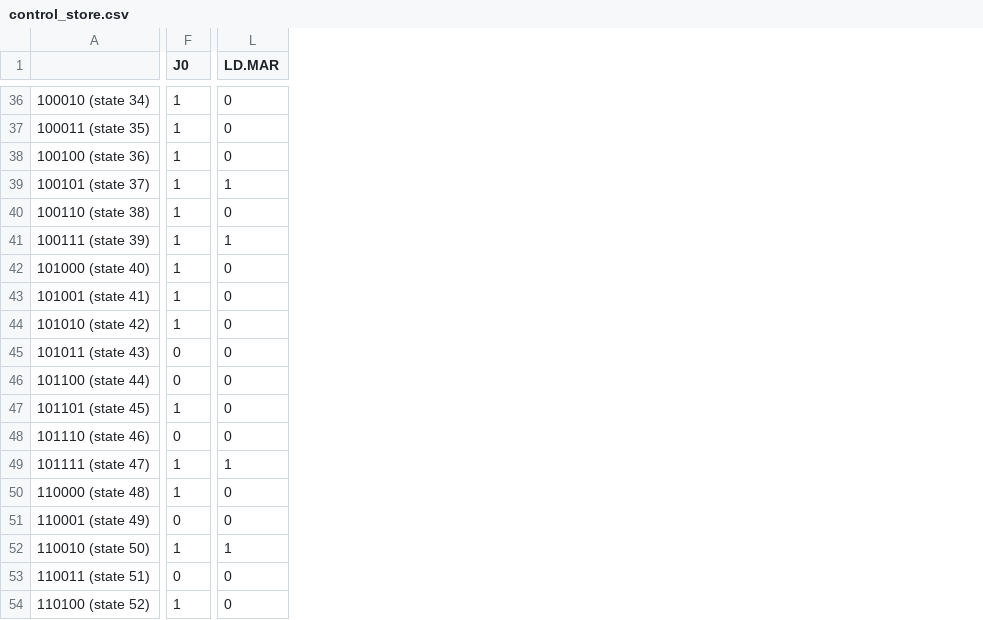
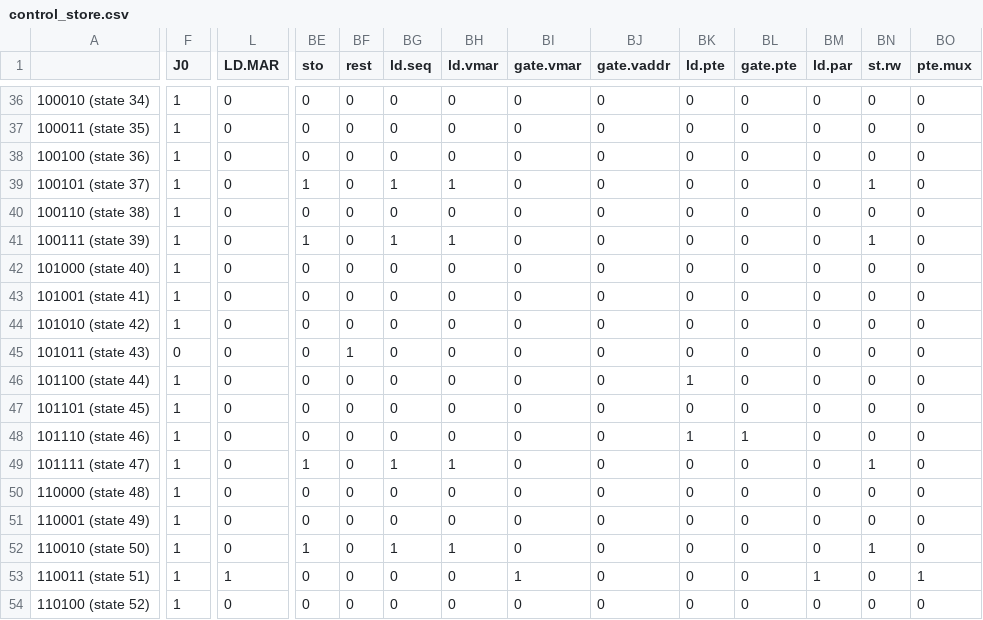
Before and after one commit to farmerguycf/460nlab5, a CSV file: control_store.csv, drawn as a sheet; only a part is shown, gaps mark what is left out; the diff covers the shown part only; the diff names each change by its address in the sheet, - before the commit and + after, or states it on an @@ line.

```diff
--- a/control_store.csv
+++ b/control_store.csv
+column BE (sto), rows 36-54: 0 | 0 | 0 | 1 | 0 | 1 | 0 | 0 | 0 | 0 | 0 | 0 | 0 | 1 | 0 | 0 | 1 | 0 | 0
+column BF (rest), rows 36-54: 0 | 0 | 0 | 0 | 0 | 0 | 0 | 0 | 0 | 1 | 0 | 0 | 0 | 0 | 0 | 0 | 0 | 0 | 0
+column BG (ld.seq), rows 36-54: 0 | 0 | 0 | 1 | 0 | 1 | 0 | 0 | 0 | 0 | 0 | 0 | 0 | 1 | 0 | 0 | 1 | 0 | 0
+column BH (ld.vmar), rows 36-54: 0 | 0 | 0 | 1 | 0 | 1 | 0 | 0 | 0 | 0 | 0 | 0 | 0 | 1 | 0 | 0 | 1 | 0 | 0
+column BI (gate.vmar), rows 36-54: 0 | 0 | 0 | 0 | 0 | 0 | 0 | 0 | 0 | 0 | 0 | 0 | 0 | 0 | 0 | 0 | 0 | 1 | 0
+column BJ (gate.vaddr), rows 36-54: all 0
+column BK (ld.pte), rows 36-54: 0 | 0 | 0 | 0 | 0 | 0 | 0 | 0 | 0 | 0 | 1 | 0 | 1 | 0 | 0 | 0 | 0 | 0 | 0
+column BL (gate.pte), rows 36-54: 0 | 0 | 0 | 0 | 0 | 0 | 0 | 0 | 0 | 0 | 0 | 0 | 1 | 0 | 0 | 0 | 0 | 0 | 0
+column BM (ld.par), rows 36-54: 0 | 0 | 0 | 0 | 0 | 0 | 0 | 0 | 0 | 0 | 0 | 0 | 0 | 0 | 0 | 0 | 0 | 1 | 0
+column BN (st.rw), rows 36-54: 0 | 0 | 0 | 1 | 0 | 1 | 0 | 0 | 0 | 0 | 0 | 0 | 0 | 1 | 0 | 0 | 1 | 0 | 0
+column BO (pte.mux), rows 36-54: 0 | 0 | 0 | 0 | 0 | 0 | 0 | 0 | 0 | 0 | 0 | 0 | 0 | 0 | 0 | 0 | 0 | 1 | 0
-L39 (LD.MAR): 1
+L39 (LD.MAR): 0
-L41 (LD.MAR): 1
+L41 (LD.MAR): 0
-F46 (J0): 0
+F46 (J0): 1
-F48 (J0): 0
+F48 (J0): 1
-L49 (LD.MAR): 1
+L49 (LD.MAR): 0
-F51 (J0): 0
+F51 (J0): 1
-L52 (LD.MAR): 1
+L52 (LD.MAR): 0
-F53 (J0): 0
+F53 (J0): 1
-L53 (LD.MAR): 0
+L53 (LD.MAR): 1
```
Also changed, not shown: 3 removed rows and 59 edited cells elsewhere in this file, 9 other files.
